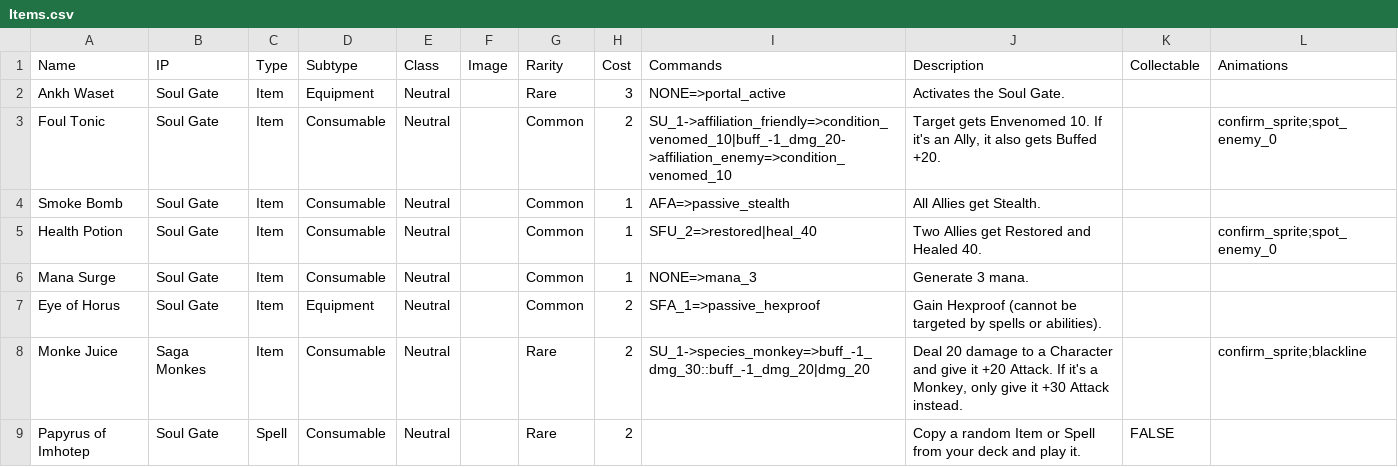
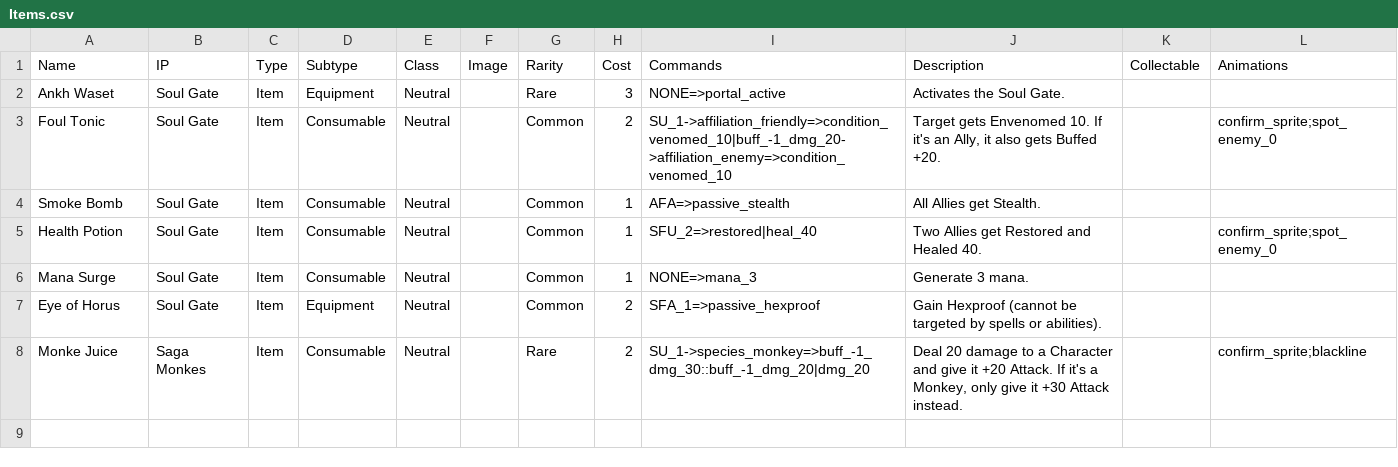
Before and after one commit to lvcsantos/play-SoulGate, a CSV file: html5game/Items.csv, drawn as a sheet.

```diff
--- a/html5game/Items.csv
+++ b/html5game/Items.csv
@@ -8,2 +8 @@ Eye of Horus,Soul Gate,Item,Equipment,Neutral,,Common,2,SFA_1=>passive_hexproof,
 Monke Juice,Saga Monkes,Item,Consumable,Neutral,,Rare,2,SU_1->species_monkey=>buff_-1_dmg_30::buff_-1_dmg_20|dmg_20,"Deal 20 damage to a Character and give it +20 Attack. If it's a Monkey, only give it +30 Attack instead.",,confirm_sprite;blackline
-Papyrus of Imhotep,Soul Gate,Spell,Consumable,Neutral,,Rare,2,,Copy a random Item or Spell from your deck and play it.,FALSE,
```
Also changed, not shown: html5game/Allies.csv, html5game/Spells.csv, 19 other files.
